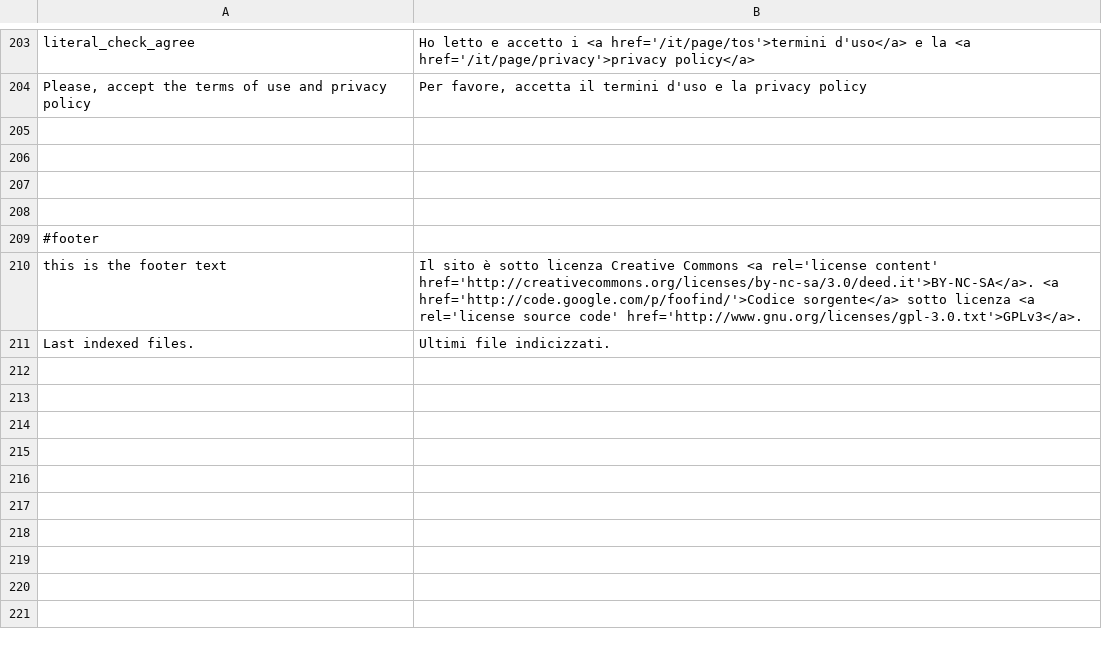
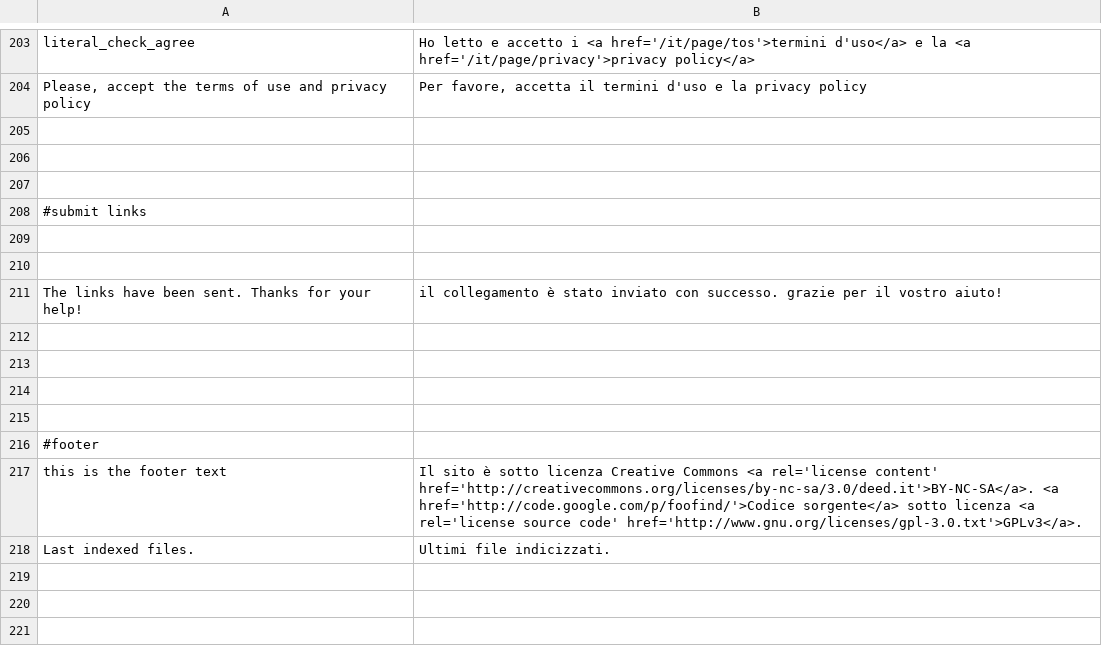
Before and after one commit to Weej1/foofind, a CSV file: application/lang/source-it.csv, drawn as a sheet; only a part is shown, gaps mark what is left out; the shorter side is filled out with more unchanged rows; the diff names each change by its address in the sheet, - before the commit and + after, or states it on an @@ line.

```diff
--- a/application/lang/source-it.csv
+++ b/application/lang/source-it.csv
+row 208: #submit links
+row 209: (empty)
+row 210: (empty)
+row 211: The links have been sent. Thanks for your help! | il collegamento è stato inviato con successo. grazie per il vostro aiuto!
+row 212: (empty)
+row 213: (empty)
+row 214: (empty)
```
Also changed, not shown: 2 other files.
